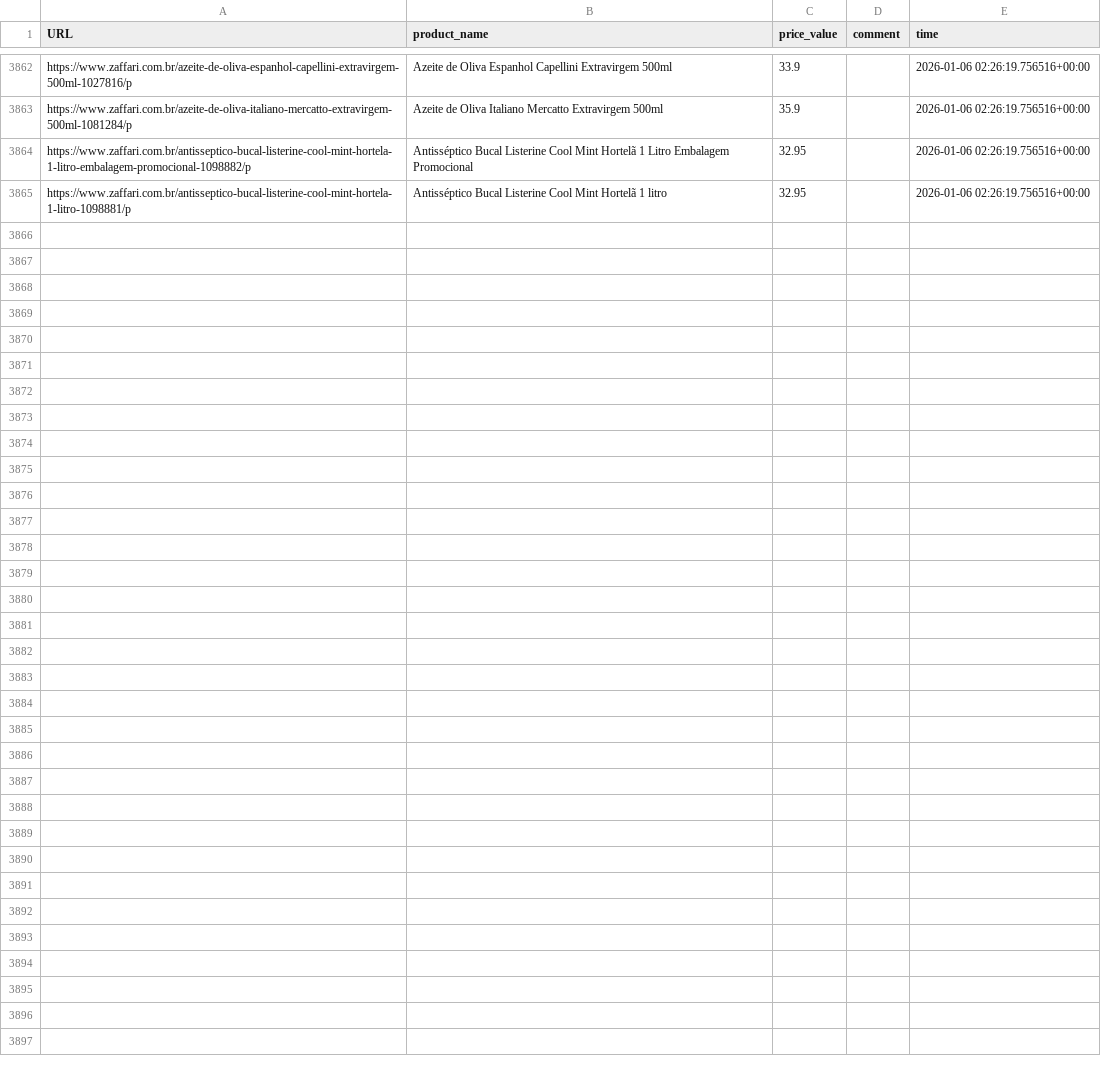
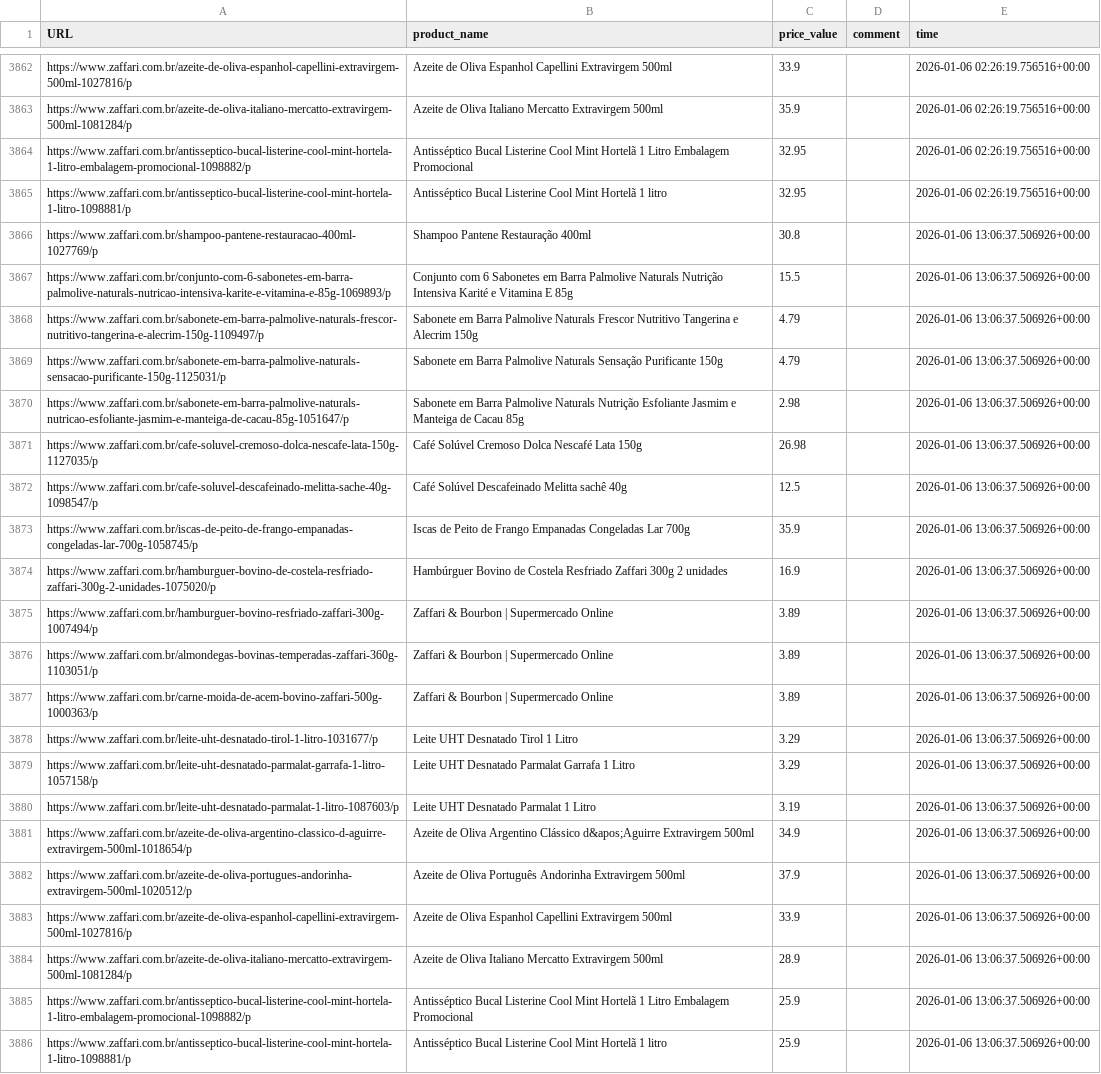
Before and after one commit to GustavoBrunelli/grocery-store-price-insights, a CSV file: database_price.csv, drawn as a sheet; only a part is shown, gaps mark what is left out; the diff names each change by its address in the sheet, - before the commit and + after, or states it on an @@ line.

```diff
--- a/database_price.csv
+++ b/database_price.csv
+row 3866: https://www.zaffari.com.br/shampoo-pantene-restauracao-400ml-1027769/p | Shampoo Pantene Restauração 400ml | 30.8 |  | 2026-01-06 13:06:37.506926+00:00
+row 3867: https://www.zaffari.com.br/conjunto-com-6-sabonetes-em-barra-palmolive-naturals-nutricao-intensiva-karite-e-vitamina-e-85g-1069893/p | Conjunto com 6 Sabonetes em Barra Palmolive Naturals Nutrição Intensiva Karité e Vitamina E 85g | 15.5 |  | 2026-01-06 13:06:37.506926+00:00
+row 3868: https://www.zaffari.com.br/sabonete-em-barra-palmolive-naturals-frescor-nutritivo-tangerina-e-alecrim-150g-1109497/p | Sabonete em Barra Palmolive Naturals Frescor Nutritivo Tangerina e Alecrim 150g | 4.79 |  | 2026-01-06 13:06:37.506926+00:00
+row 3869: https://www.zaffari.com.br/sabonete-em-barra-palmolive-naturals-sensacao-purificante-150g-1125031/p | Sabonete em Barra Palmolive Naturals Sensação Purificante 150g | 4.79 |  | 2026-01-06 13:06:37.506926+00:00
+row 3870: https://www.zaffari.com.br/sabonete-em-barra-palmolive-naturals-nutricao-esfoliante-jasmim-e-manteiga-de-cacau-85g-1051647/p | Sabonete em Barra Palmolive Naturals Nutrição Esfoliante Jasmim e Manteiga de Cacau 85g | 2.98 |  | 2026-01-06 13:06:37.506926+00:00
+row 3871: https://www.zaffari.com.br/cafe-soluvel-cremoso-dolca-nescafe-lata-150g-1127035/p | Café Solúvel Cremoso Dolca Nescafé Lata 150g | 26.98 |  | 2026-01-06 13:06:37.506926+00:00
+row 3872: https://www.zaffari.com.br/cafe-soluvel-descafeinado-melitta-sache-40g-1098547/p | Café Solúvel Descafeinado Melitta sachê 40g | 12.5 |  | 2026-01-06 13:06:37.506926+00:00
+row 3873: https://www.zaffari.com.br/iscas-de-peito-de-frango-empanadas-congeladas-lar-700g-1058745/p | Iscas de Peito de Frango Empanadas Congeladas Lar 700g | 35.9 |  | 2026-01-06 13:06:37.506926+00:00
+row 3874: https://www.zaffari.com.br/hamburguer-bovino-de-costela-resfriado-zaffari-300g-2-unidades-1075020/p | Hambúrguer Bovino de Costela Resfriado Zaffari 300g 2 unidades | 16.9 |  | 2026-01-06 13:06:37.506926+00:00
+row 3875: https://www.zaffari.com.br/hamburguer-bovino-resfriado-zaffari-300g-1007494/p | Zaffari & Bourbon | Supermercado Online | 3.89 |  | 2026-01-06 13:06:37.506926+00:00
+row 3876: https://www.zaffari.com.br/almondegas-bovinas-temperadas-zaffari-360g-1103051/p | Zaffari & Bourbon | Supermercado Online | 3.89 |  | 2026-01-06 13:06:37.506926+00:00
+row 3877: https://www.zaffari.com.br/carne-moida-de-acem-bovino-zaffari-500g-1000363/p | Zaffari & Bourbon | Supermercado Online | 3.89 |  | 2026-01-06 13:06:37.506926+00:00
+row 3878: https://www.zaffari.com.br/leite-uht-desnatado-tirol-1-litro-1031677/p | Leite UHT Desnatado Tirol 1 Litro | 3.29 |  | 2026-01-06 13:06:37.506926+00:00
+row 3879: https://www.zaffari.com.br/leite-uht-desnatado-parmalat-garrafa-1-litro-1057158/p | Leite UHT Desnatado Parmalat Garrafa 1 Litro | 3.29 |  | 2026-01-06 13:06:37.506926+00:00
+row 3880: https://www.zaffari.com.br/leite-uht-desnatado-parmalat-1-litro-1087603/p | Leite UHT Desnatado Parmalat 1 Litro | 3.19 |  | 2026-01-06 13:06:37.506926+00:00
+row 3881: https://www.zaffari.com.br/azeite-de-oliva-argentino-classico-d-aguirre-extravirgem-500ml-1018654/p | Azeite de Oliva Argentino Clássico d&apos;Aguirre Extravirgem 500ml | 34.9 |  | 2026-01-06 13:06:37.506926+00:00
+row 3882: https://www.zaffari.com.br/azeite-de-oliva-portugues-andorinha-extravirgem-500ml-1020512/p | Azeite de Oliva Português Andorinha Extravirgem 500ml | 37.9 |  | 2026-01-06 13:06:37.506926+00:00
+row 3883: https://www.zaffari.com.br/azeite-de-oliva-espanhol-capellini-extravirgem-500ml-1027816/p | Azeite de Oliva Espanhol Capellini Extravirgem 500ml | 33.9 |  | 2026-01-06 13:06:37.506926+00:00
+row 3884: https://www.zaffari.com.br/azeite-de-oliva-italiano-mercatto-extravirgem-500ml-1081284/p | Azeite de Oliva Italiano Mercatto Extravirgem 500ml | 28.9 |  | 2026-01-06 13:06:37.506926+00:00
+row 3885: https://www.zaffari.com.br/antisseptico-bucal-listerine-cool-mint-hortela-1-litro-embalagem-promocional-1098882/p | Antisséptico Bucal Listerine Cool Mint Hortelã 1 Litro Embalagem Promocional | 25.9 |  | 2026-01-06 13:06:37.506926+00:00
+row 3886: https://www.zaffari.com.br/antisseptico-bucal-listerine-cool-mint-hortela-1-litro-1098881/p | Antisséptico Bucal Listerine Cool Mint Hortelã 1 litro | 25.9 |  | 2026-01-06 13:06:37.506926+00:00
```
